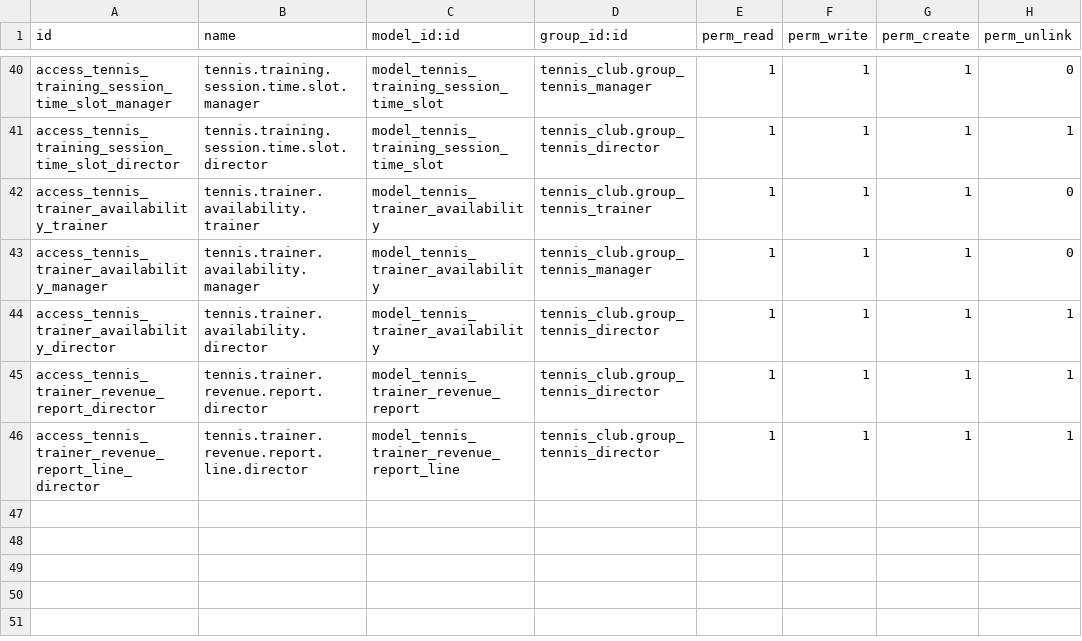
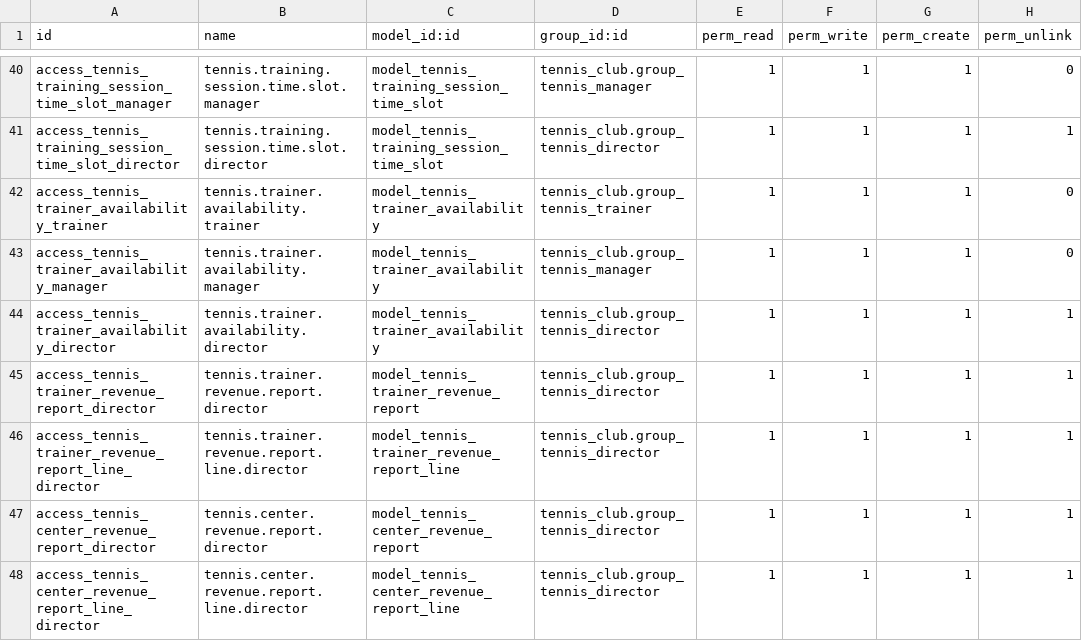
Before and after one commit to nataliastekolnikovainnowise/odoo_tennis_club, a CSV file: tennis_addons/tennis_club/security/ir.model.access.csv, drawn as a sheet; only a part is shown, gaps mark what is left out; the diff names each change by its address in the sheet, - before the commit and + after, or states it on an @@ line.

Commit message:
[IMP] tennis_club: TENNIS-010 Add Center Revenue Report
FEATURES П.10 - Center Revenue Report:
- Model for persistent report storage (not TransientModel)
- Filter by date range and center
- Shows: Center, Sessions, Total Cost, Total Revenue
- List view with created datetime and computed totals
- Generate button creates report data from completed sessions
- Can save and view historical reports
- Access: Director only

TECHNICAL:
- Uses Model instead of TransientModel for persistence
- Float fields instead of Monetary (avoiding currency_field issues)
- Computed fields: total_sessions, total_cost, total_revenue_sum
- Manual ORM view creation for complex scenarios

Security fix: Changed category to base.module_category_administration for Odoo 18

```diff
--- a/tennis_addons/tennis_club/security/ir.model.access.csv
+++ b/tennis_addons/tennis_club/security/ir.model.access.csv
+row 47: access_tennis_center_revenue_report_director | tennis.center.revenue.report.director | model_tennis_center_revenue_report | tennis_club.group_tennis_director | 1 | 1 | 1 | 1
+row 48: access_tennis_center_revenue_report_line_director | tennis.center.revenue.report.line.director | model_tennis_center_revenue_report_line | tennis_club.group_tennis_director | 1 | 1 | 1 | 1
```
Also changed, not shown: 6 other files.
